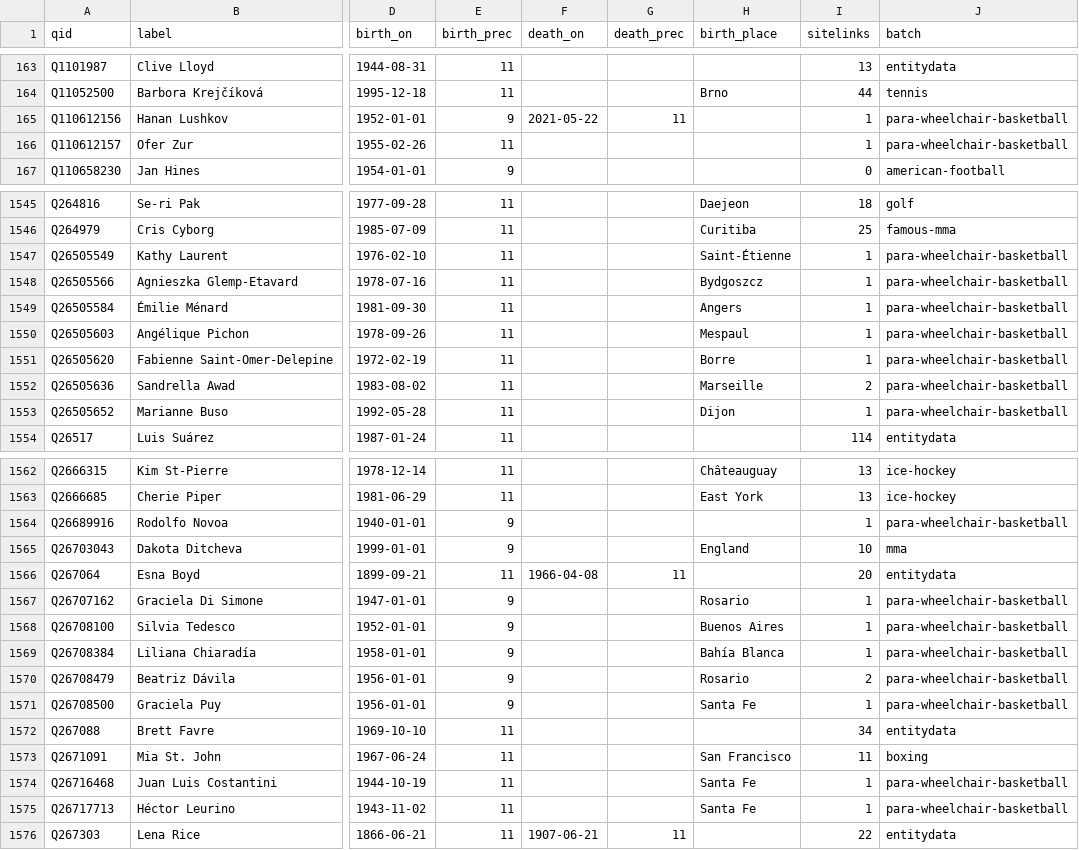
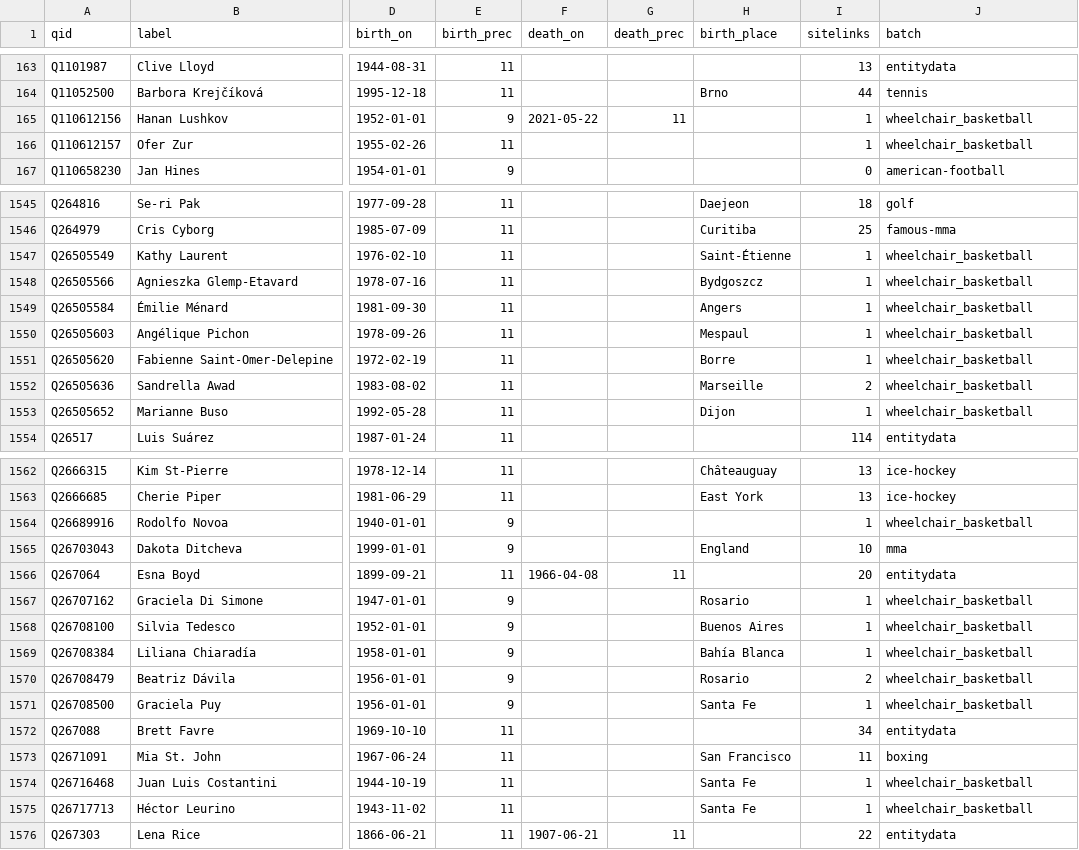
Before and after one commit to johnmorrisdotca/meigen-sports, a CSV file: pipeline/ds1-people/athletes.csv, drawn as a sheet; only a part is shown, gaps mark what is left out; the diff covers the shown part only; the diff names each change by its address in the sheet, - before the commit and + after, or states it on an @@ line.

Commit message:
fix(pipeline): drop para batches, document what went
No para label or classification is recorded; wheelchair basketball is a sport code. Coverage matrix rebuilt. Templates docs list every kind and the run rule.

```diff
--- a/pipeline/ds1-people/athletes.csv
+++ b/pipeline/ds1-people/athletes.csv
-J165:J166 (batch): para-wheelchair-basketball
+J165:J166 (batch): wheelchair_basketball
-J1547:J1553 (batch): para-wheelchair-basketball
+J1547:J1553 (batch): wheelchair_basketball
-J1564 (batch): para-wheelchair-basketball
+J1564 (batch): wheelchair_basketball
-J1567:J1571 (batch): para-wheelchair-basketball
+J1567:J1571 (batch): wheelchair_basketball
-J1574:J1575 (batch): para-wheelchair-basketball
+J1574:J1575 (batch): wheelchair_basketball
```
Also changed, not shown: 132 edited cells elsewhere in this file, 11 other files.
